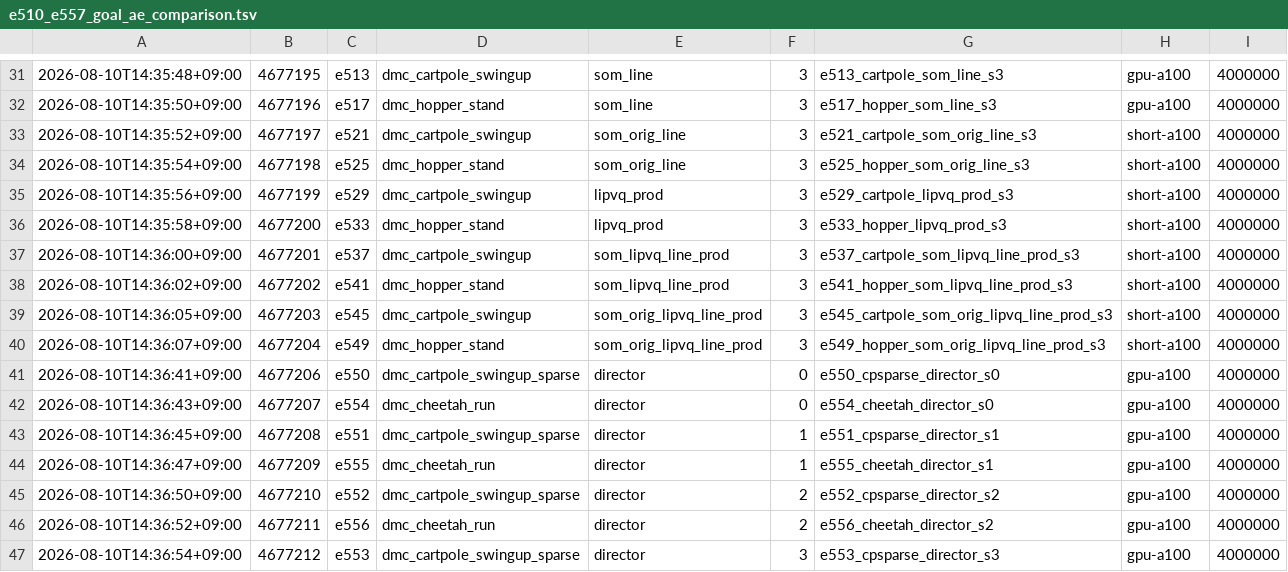
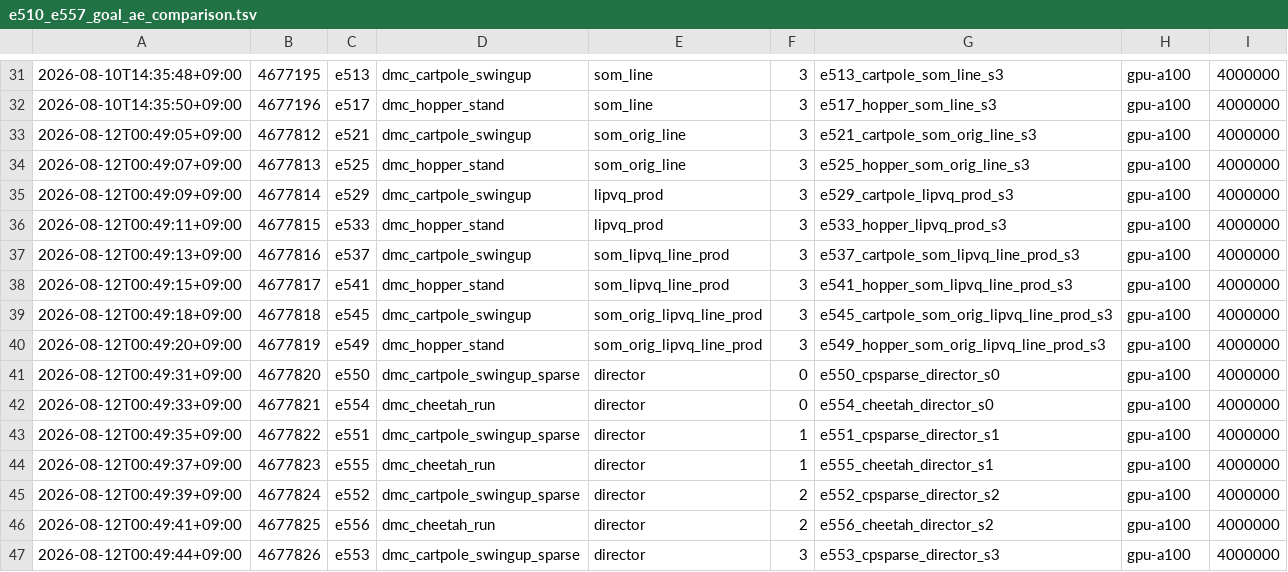
Before and after one commit to Alex-Vasilache/dreamerv3, a TSV file: job_logs/e510_e557_goal_ae_comparison.tsv, drawn as a sheet; only a part is shown, gaps mark what is left out; the diff covers the shown part only.

```diff
--- a/job_logs/e510_e557_goal_ae_comparison.tsv
+++ b/job_logs/e510_e557_goal_ae_comparison.tsv
@@ -32,16 +32,16 @@
 2026-08-10T14:35:50+09:00	4677196	e517	dmc_hopper_stand	som_line	3	e517_hopper_som_line_s3	gpu-a100	4000000
-2026-08-10T14:35:52+09:00	4677197	e521	dmc_cartpole_swingup	som_orig_line	3	e521_cartpole_som_orig_line_s3	short-a100	4000000
-2026-08-10T14:35:54+09:00	4677198	e525	dmc_hopper_stand	som_orig_line	3	e525_hopper_som_orig_line_s3	short-a100	4000000
-2026-08-10T14:35:56+09:00	4677199	e529	dmc_cartpole_swingup	lipvq_prod	3	e529_cartpole_lipvq_prod_s3	short-a100	4000000
-2026-08-10T14:35:58+09:00	4677200	e533	dmc_hopper_stand	lipvq_prod	3	e533_hopper_lipvq_prod_s3	short-a100	4000000
-2026-08-10T14:36:00+09:00	4677201	e537	dmc_cartpole_swingup	som_lipvq_line_prod	3	e537_cartpole_som_lipvq_line_prod_s3	short-a100	4000000
-2026-08-10T14:36:02+09:00	4677202	e541	dmc_hopper_stand	som_lipvq_line_prod	3	e541_hopper_som_lipvq_line_prod_s3	short-a100	4000000
-2026-08-10T14:36:05+09:00	4677203	e545	dmc_cartpole_swingup	som_orig_lipvq_line_prod	3	e545_cartpole_som_orig_lipvq_line_prod_s3	short-a100	4000000
-2026-08-10T14:36:07+09:00	4677204	e549	dmc_hopper_stand	som_orig_lipvq_line_prod	3	e549_hopper_som_orig_lipvq_line_prod_s3	short-a100	4000000
-2026-08-10T14:36:41+09:00	4677206	e550	dmc_cartpole_swingup_sparse	director	0	e550_cpsparse_director_s0	gpu-a100	4000000
-2026-08-10T14:36:43+09:00	4677207	e554	dmc_cheetah_run	director	0	e554_cheetah_director_s0	gpu-a100	4000000
-2026-08-10T14:36:45+09:00	4677208	e551	dmc_cartpole_swingup_sparse	director	1	e551_cpsparse_director_s1	gpu-a100	4000000
-2026-08-10T14:36:47+09:00	4677209	e555	dmc_cheetah_run	director	1	e555_cheetah_director_s1	gpu-a100	4000000
-2026-08-10T14:36:50+09:00	4677210	e552	dmc_cartpole_swingup_sparse	director	2	e552_cpsparse_director_s2	gpu-a100	4000000
-2026-08-10T14:36:52+09:00	4677211	e556	dmc_cheetah_run	director	2	e556_cheetah_director_s2	gpu-a100	4000000
-2026-08-10T14:36:54+09:00	4677212	e553	dmc_cartpole_swingup_sparse	director	3	e553_cpsparse_director_s3	gpu-a100	4000000
+2026-08-12T00:49:05+09:00	4677812	e521	dmc_cartpole_swingup	som_orig_line	3	e521_cartpole_som_orig_line_s3	gpu-a100	4000000
+2026-08-12T00:49:07+09:00	4677813	e525	dmc_hopper_stand	som_orig_line	3	e525_hopper_som_orig_line_s3	gpu-a100	4000000
+2026-08-12T00:49:09+09:00	4677814	e529	dmc_cartpole_swingup	lipvq_prod	3	e529_cartpole_lipvq_prod_s3	gpu-a100	4000000
+2026-08-12T00:49:11+09:00	4677815	e533	dmc_hopper_stand	lipvq_prod	3	e533_hopper_lipvq_prod_s3	gpu-a100	4000000
+2026-08-12T00:49:13+09:00	4677816	e537	dmc_cartpole_swingup	som_lipvq_line_prod	3	e537_cartpole_som_lipvq_line_prod_s3	gpu-a100	4000000
+2026-08-12T00:49:15+09:00	4677817	e541	dmc_hopper_stand	som_lipvq_line_prod	3	e541_hopper_som_lipvq_line_prod_s3	gpu-a100	4000000
+2026-08-12T00:49:18+09:00	4677818	e545	dmc_cartpole_swingup	som_orig_lipvq_line_prod	3	e545_cartpole_som_orig_lipvq_line_prod_s3	gpu-a100	4000000
+2026-08-12T00:49:20+09:00	4677819	e549	dmc_hopper_stand	som_orig_lipvq_line_prod	3	e549_hopper_som_orig_lipvq_line_prod_s3	gpu-a100	4000000
+2026-08-12T00:49:31+09:00	4677820	e550	dmc_cartpole_swingup_sparse	director	0	e550_cpsparse_director_s0	gpu-a100	4000000
+2026-08-12T00:49:33+09:00	4677821	e554	dmc_cheetah_run	director	0	e554_cheetah_director_s0	gpu-a100	4000000
+2026-08-12T00:49:35+09:00	4677822	e551	dmc_cartpole_swingup_sparse	director	1	e551_cpsparse_director_s1	gpu-a100	4000000
+2026-08-12T00:49:37+09:00	4677823	e555	dmc_cheetah_run	director	1	e555_cheetah_director_s1	gpu-a100	4000000
+2026-08-12T00:49:39+09:00	4677824	e552	dmc_cartpole_swingup_sparse	director	2	e552_cpsparse_director_s2	gpu-a100	4000000
+2026-08-12T00:49:41+09:00	4677825	e556	dmc_cheetah_run	director	2	e556_cheetah_director_s2	gpu-a100	4000000
+2026-08-12T00:49:44+09:00	4677826	e553	dmc_cartpole_swingup_sparse	director	3	e553_cpsparse_director_s3	gpu-a100	4000000
```
Also changed, not shown: 2 edited cells elsewhere in this file, 1 other file.
